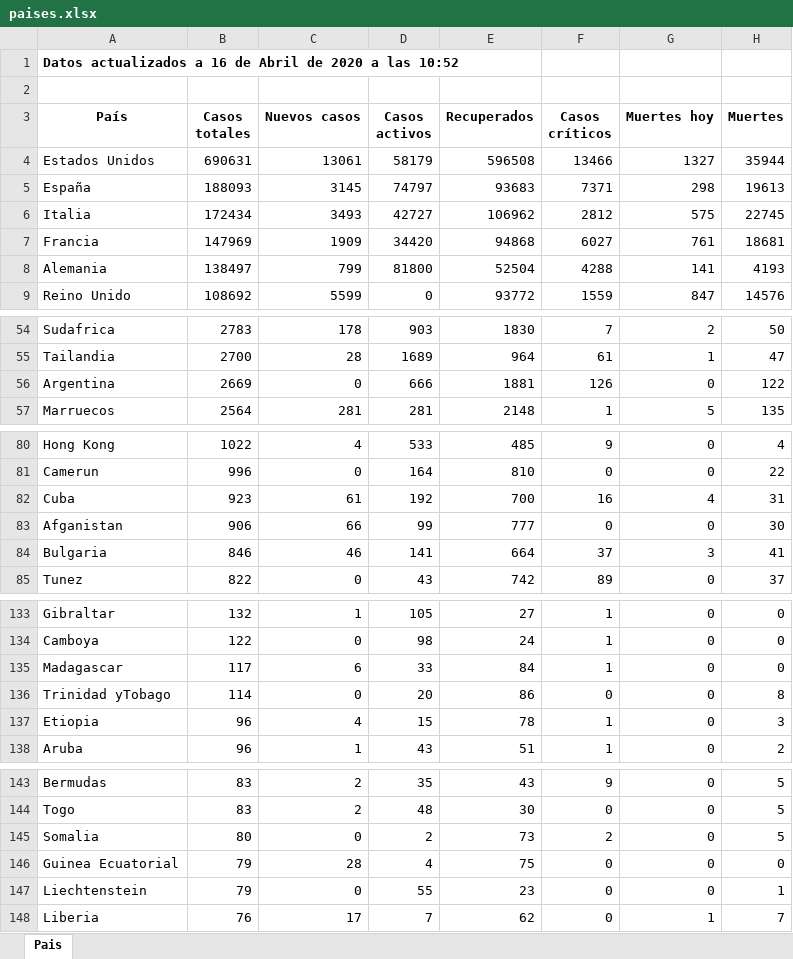
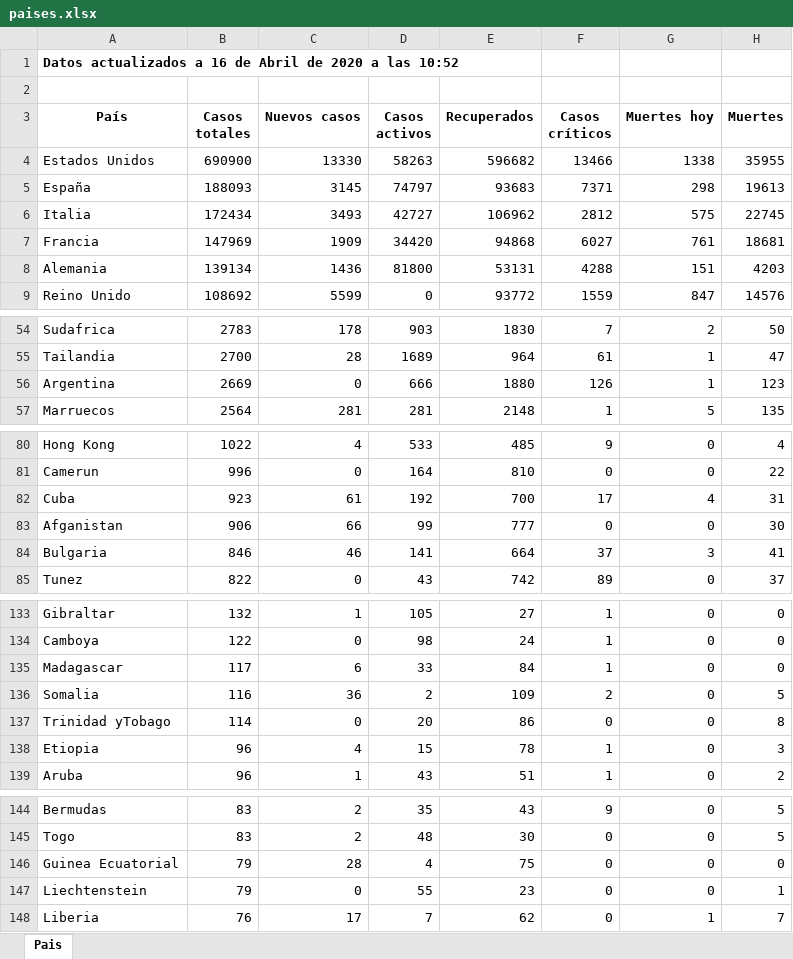
Before and after one commit to Dviejopomata/covid-19-data, an Excel workbook: paises.xlsx, sheet Pais, drawn as a sheet; only a part is shown, gaps mark what is left out; values as stored, in another font and other column widths than the file's, no borders; removed rows and columns are numbered as before the commit, all else as after; the diff covers the shown part only; the diff names each change by its address in the sheet, - before the commit and + after, or states it on an @@ line.

```diff
--- a/paises.xlsx (sheet Pais)
+++ b/paises.xlsx (sheet Pais)
-B4 (Casos totales): 690631
+B4 (Casos totales): 690900
-C4 (Nuevos casos): 13061
+C4 (Nuevos casos): 13330
-D4 (Casos activos): 58179
+D4 (Casos activos): 58263
-E4 (Recuperados): 596508
+E4 (Recuperados): 596682
-G4 (Muertes hoy): 1327
+G4 (Muertes hoy): 1338
-H4 (Muertes): 35944
+H4 (Muertes): 35955
-B8 (Casos totales): 138497
+B8 (Casos totales): 139134
-C8 (Nuevos casos): 799
+C8 (Nuevos casos): 1436
-E8 (Recuperados): 52504
+E8 (Recuperados): 53131
-G8 (Muertes hoy): 141
+G8 (Muertes hoy): 151
-H8 (Muertes): 4193
+H8 (Muertes): 4203
-E56 (Recuperados): 1881
+E56 (Recuperados): 1880
-G56 (Muertes hoy): 0
+G56 (Muertes hoy): 1
-H56 (Muertes): 122
+H56 (Muertes): 123
-F82 (Casos críticos): 16
+F82 (Casos críticos): 17
+row 136: Somalia | 116 | 36 | 2 | 109 | 2 | 0 | 5
-row 145: Somalia | 80 | 0 | 2 | 73 | 2 | 0 | 5
```
Also changed, not shown: 3 added rows, 3 removed rows and 11 edited cells elsewhere in this sheet, provincias_spain.xlsx, 3 other files.
